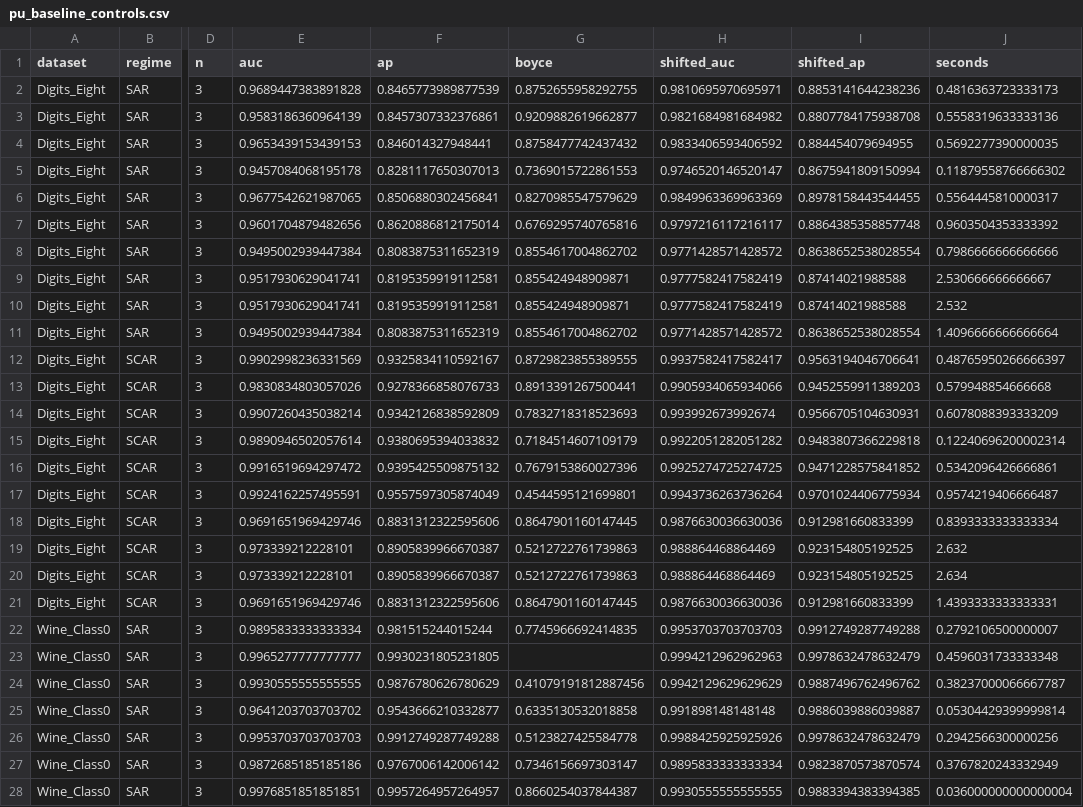
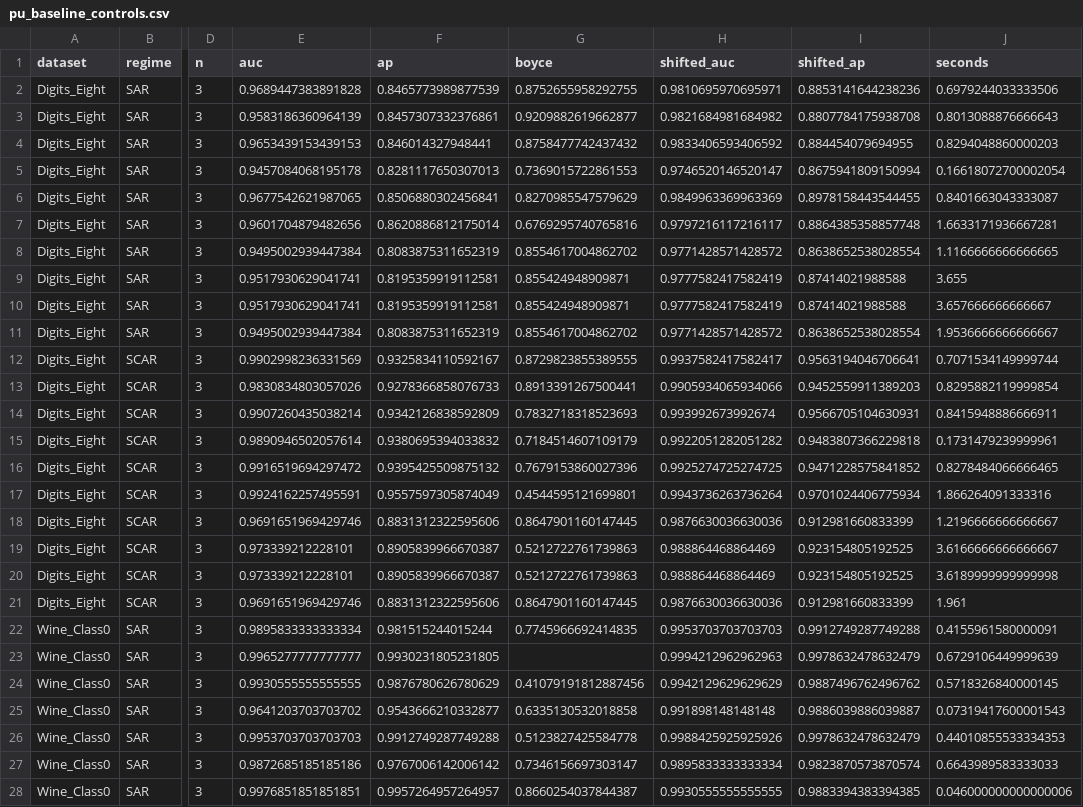
Before and after one commit to QuentinLamboley/NeuralForest, a CSV file: audit/real_pu_results/pu_baseline_controls.csv, drawn as a sheet; only a part is shown, gaps mark what is left out; the diff covers the shown part only; the diff names each change by its address in the sheet, - before the commit and + after, or states it on an @@ line.

```diff
--- a/audit/real_pu_results/pu_baseline_controls.csv
+++ b/audit/real_pu_results/pu_baseline_controls.csv
-J2 (seconds): 0.4816363723333173
+J2 (seconds): 0.6979244033333506
-J3 (seconds): 0.5558319633333136
+J3 (seconds): 0.8013088876666643
-J4 (seconds): 0.5692277390000035
+J4 (seconds): 0.8294048860000203
-J5 (seconds): 0.11879558766666302
+J5 (seconds): 0.16618072700002054
-J6 (seconds): 0.5564445810000317
+J6 (seconds): 0.8401663043333087
-J7 (seconds): 0.9603504353333392
+J7 (seconds): 1.6633171936667281
-J8 (seconds): 0.7986666666666666
+J8 (seconds): 1.1166666666666665
-J9 (seconds): 2.530666666666667
+J9 (seconds): 3.655
-J10 (seconds): 2.532
+J10 (seconds): 3.657666666666667
-J11 (seconds): 1.4096666666666664
+J11 (seconds): 1.9536666666666667
-J12 (seconds): 0.48765950266666397
+J12 (seconds): 0.7071534149999744
-J13 (seconds): 0.579948854666668
+J13 (seconds): 0.8295882119999854
-J14 (seconds): 0.6078088393333209
+J14 (seconds): 0.8415948886666911
-J15 (seconds): 0.12240696200002314
+J15 (seconds): 0.1731479239999961
-J16 (seconds): 0.5342096426666861
+J16 (seconds): 0.8278484066666465
-J17 (seconds): 0.9574219406666487
+J17 (seconds): 1.866264091333316
-J18 (seconds): 0.8393333333333334
+J18 (seconds): 1.2196666666666667
-J19 (seconds): 2.632
+J19 (seconds): 3.6166666666666667
-J20 (seconds): 2.634
+J20 (seconds): 3.6189999999999998
-J21 (seconds): 1.4393333333333331
+J21 (seconds): 1.961
-J22 (seconds): 0.2792106500000007
+J22 (seconds): 0.4155961580000091
-J23 (seconds): 0.4596031733333348
+J23 (seconds): 0.6729106449999639
-J24 (seconds): 0.38237000066667787
+J24 (seconds): 0.5718326840000145
-J25 (seconds): 0.05304429399999814
+J25 (seconds): 0.07319417600001543
-J26 (seconds): 0.2942566300000256
+J26 (seconds): 0.44010855533334353
-J27 (seconds): 0.3767820243332949
+J27 (seconds): 0.6643989583333033
-J28 (seconds): 0.036000000000000004
+J28 (seconds): 0.046000000000000006
```
Also changed, not shown: 33 edited cells elsewhere in this file, audit/real_pu_results/all_runs.csv, audit/real_pu_results/paired_v07_scar.csv, 5 other files.
